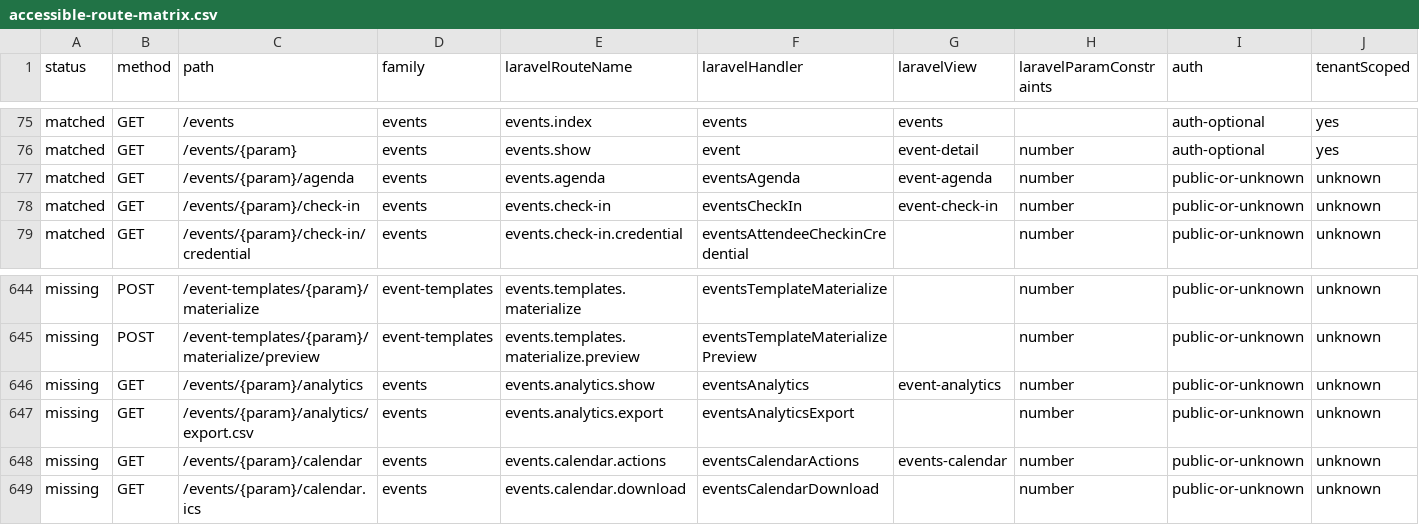
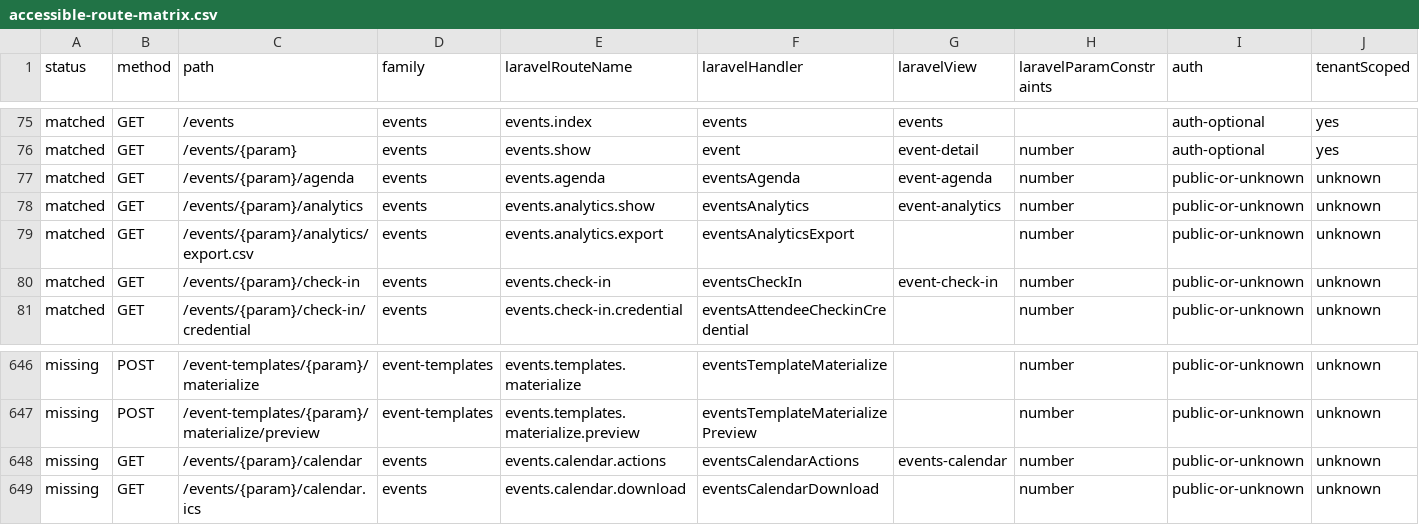
Before and after one commit to jasperfordesq-ai/api.project-nexus.net, a CSV file: apps/web-uk/docs/generated/accessible-route-matrix.csv, drawn as a sheet; only a part is shown, gaps mark what is left out; removed rows and columns are numbered as before the commit, all else as after; rows hold the shown columns only; the diff names each change by its address in the sheet, - before the commit and + after, or states it on an @@ line.

Commit message:
Add Laravel event analytics workflows

```diff
--- a/apps/web-uk/docs/generated/accessible-route-matrix.csv
+++ b/apps/web-uk/docs/generated/accessible-route-matrix.csv
+row 78: matched | GET | /events/{param}/analytics | events | events.analytics.show | eventsAnalytics | event-analytics | number | public-or-unknown | unknown
+row 79: matched | GET | /events/{param}/analytics/export.csv | events | events.analytics.export | eventsAnalyticsExport |  | number | public-or-unknown | unknown
-row 646: missing | GET | /events/{param}/analytics | events | events.analytics.show | eventsAnalytics | event-analytics | number | public-or-unknown | unknown
-row 647: missing | GET | /events/{param}/analytics/export.csv | events | events.analytics.export | eventsAnalyticsExport |  | number | public-or-unknown | unknown
```
Also changed, not shown: 7 other files.
